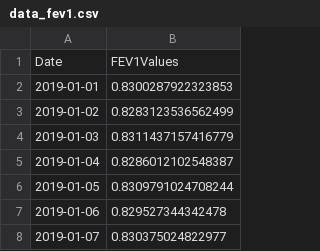
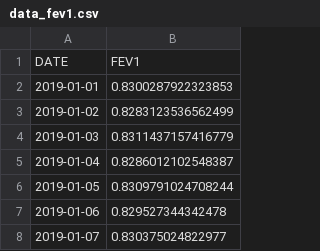
Before and after one commit to jay-chakalasiya/spyroweb, a CSV file: data/data_fev1.csv, drawn as a sheet; only a part is shown.

```diff
--- a/data/data_fev1.csv
+++ b/data/data_fev1.csv
@@ -1,2 +1,2 @@
-Date,FEV1Values
+DATE,FEV1
 2019-01-01,0.8300287922323853
```
Also changed, not shown: data/data_activity.csv, data/data_o2.csv, 8 other files.
